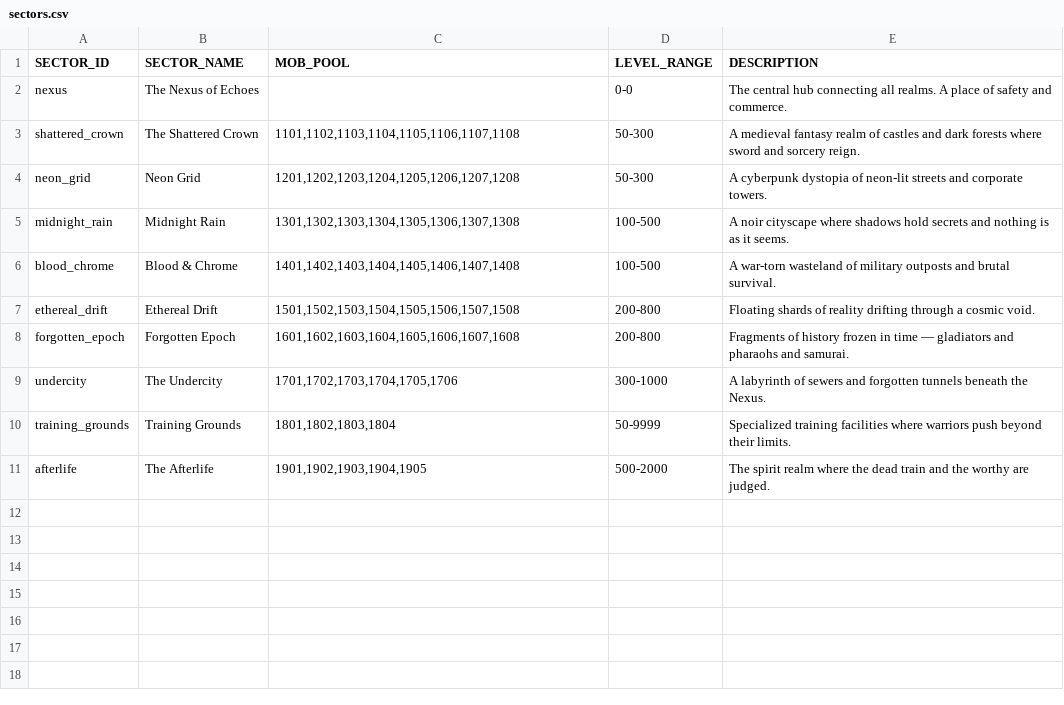
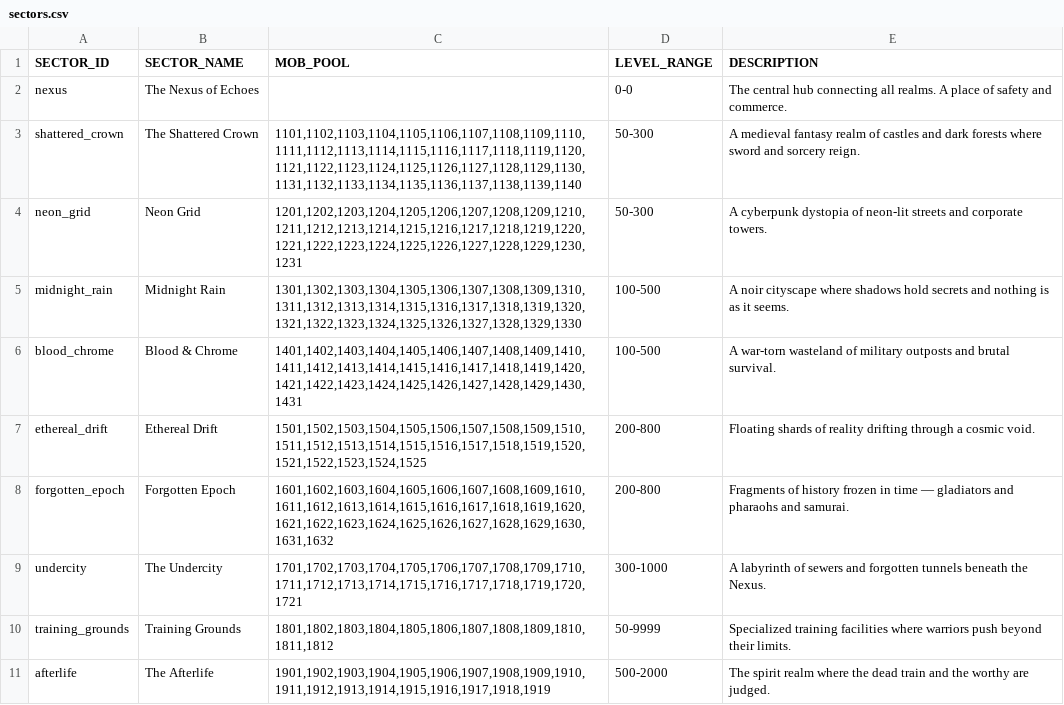
Before and after one commit to Whovencroft/buttonidlebuilding, a CSV file: tools/world_builder/maps/sectors.csv, drawn as a sheet.

```diff
--- a/tools/world_builder/maps/sectors.csv
+++ b/tools/world_builder/maps/sectors.csv
@@ -2,10 +2,10 @@ SECTOR_ID,SECTOR_NAME,MOB_POOL,LEVEL_RANGE,DESCRIPTION
 nexus,The Nexus of Echoes,,0-0,The central hub connecting all realms. A place of safety and commerce.
-shattered_crown,The Shattered Crown,"1101,1102,1103,1104,1105,1106,1107,1108",50-300,A medieval fantasy realm of castles and dark forests where sword and sorcery reign.
-neon_grid,Neon Grid,"1201,1202,1203,1204,1205,1206,1207,1208",50-300,A cyberpunk dystopia of neon-lit streets and corporate towers.
-midnight_rain,Midnight Rain,"1301,1302,1303,1304,1305,1306,1307,1308",100-500,A noir cityscape where shadows hold secrets and nothing is as it seems.
-blood_chrome,Blood & Chrome,"1401,1402,1403,1404,1405,1406,1407,1408",100-500,A war-torn wasteland of military outposts and brutal survival.
-ethereal_drift,Ethereal Drift,"1501,1502,1503,1504,1505,1506,1507,1508",200-800,Floating shards of reality drifting through a cosmic void.
-forgotten_epoch,Forgotten Epoch,"1601,1602,1603,1604,1605,1606,1607,1608",200-800,Fragments of history frozen in time — gladiators and pharaohs and samurai.
-undercity,The Undercity,"1701,1702,1703,1704,1705,1706",300-1000,A labyrinth of sewers and forgotten tunnels beneath the Nexus.
-training_grounds,Training Grounds,"1801,1802,1803,1804",50-9999,Specialized training facilities where warriors push beyond their limits.
-afterlife,The Afterlife,"1901,1902,1903,1904,1905",500-2000,The spirit realm where the dead train and the worthy are judged.
+shattered_crown,The Shattered Crown,"1101,1102,1103,1104,1105,1106,1107,1108,1109,1110,1111,1112,1113,1114,1115,1116,1117,1118,1119,1120,1121,1122,1123,1124,1125,1126,1127,1128,1129,1130,1131,1132,1133,1134,1135,1136,1137,1138,1139,1140",50-300,A medieval fantasy realm of castles and dark forests where sword and sorcery reign.
+neon_grid,Neon Grid,"1201,1202,1203,1204,1205,1206,1207,1208,1209,1210,1211,1212,1213,1214,1215,1216,1217,1218,1219,1220,1221,1222,1223,1224,1225,1226,1227,1228,1229,1230,1231",50-300,A cyberpunk dystopia of neon-lit streets and corporate towers.
+midnight_rain,Midnight Rain,"1301,1302,1303,1304,1305,1306,1307,1308,1309,1310,1311,1312,1313,1314,1315,1316,1317,1318,1319,1320,1321,1322,1323,1324,1325,1326,1327,1328,1329,1330",100-500,A noir cityscape where shadows hold secrets and nothing is as it seems.
+blood_chrome,Blood & Chrome,"1401,1402,1403,1404,1405,1406,1407,1408,1409,1410,1411,1412,1413,1414,1415,1416,1417,1418,1419,1420,1421,1422,1423,1424,1425,1426,1427,1428,1429,1430,1431",100-500,A war-torn wasteland of military outposts and brutal survival.
+ethereal_drift,Ethereal Drift,"1501,1502,1503,1504,1505,1506,1507,1508,1509,1510,1511,1512,1513,1514,1515,1516,1517,1518,1519,1520,1521,1522,1523,1524,1525",200-800,Floating shards of reality drifting through a cosmic void.
+forgotten_epoch,Forgotten Epoch,"1601,1602,1603,1604,1605,1606,1607,1608,1609,1610,1611,1612,1613,1614,1615,1616,1617,1618,1619,1620,1621,1622,1623,1624,1625,1626,1627,1628,1629,1630,1631,1632",200-800,Fragments of history frozen in time — gladiators and pharaohs and samurai.
+undercity,The Undercity,"1701,1702,1703,1704,1705,1706,1707,1708,1709,1710,1711,1712,1713,1714,1715,1716,1717,1718,1719,1720,1721",300-1000,A labyrinth of sewers and forgotten tunnels beneath the Nexus.
+training_grounds,Training Grounds,"1801,1802,1803,1804,1805,1806,1807,1808,1809,1810,1811,1812",50-9999,Specialized training facilities where warriors push beyond their limits.
+afterlife,The Afterlife,"1901,1902,1903,1904,1905,1906,1907,1908,1909,1910,1911,1912,1913,1914,1915,1916,1917,1918,1919",500-2000,The spirit realm where the dead train and the worthy are judged.
```
Also changed, not shown: 3 other files.
